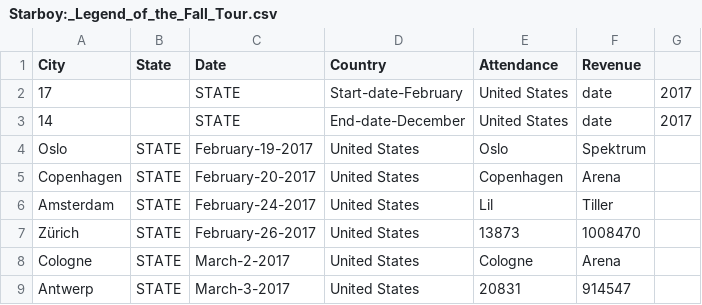
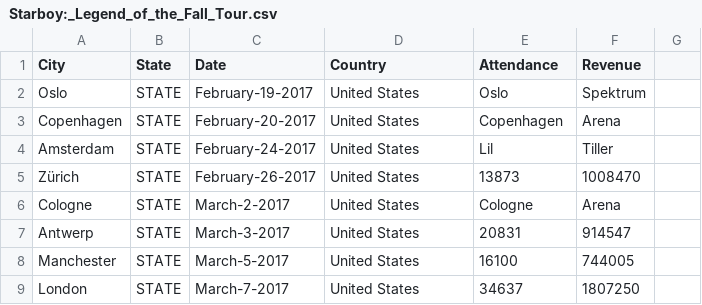
Before and after one commit to niktaskar/tour_analytics, a CSV file: data/Starboy:_Legend_of_the_Fall_Tour.csv, drawn as a sheet; only a part is shown; the shorter side is filled out with more unchanged rows; the diff names each change by its address in the sheet, - before the commit and + after, or states it on an @@ line.

```diff
--- a/data/Starboy:_Legend_of_the_Fall_Tour.csv
+++ b/data/Starboy:_Legend_of_the_Fall_Tour.csv
-row 2: 17 |  | STATE | Start-date-February | United States | date | 2017
-row 3: 14 |  | STATE | End-date-December | United States | date | 2017
```
Also changed, not shown: data/Purpose_World_Tour.csv, data/Summer_Sixteen_Tour.csv, 2 other files.
